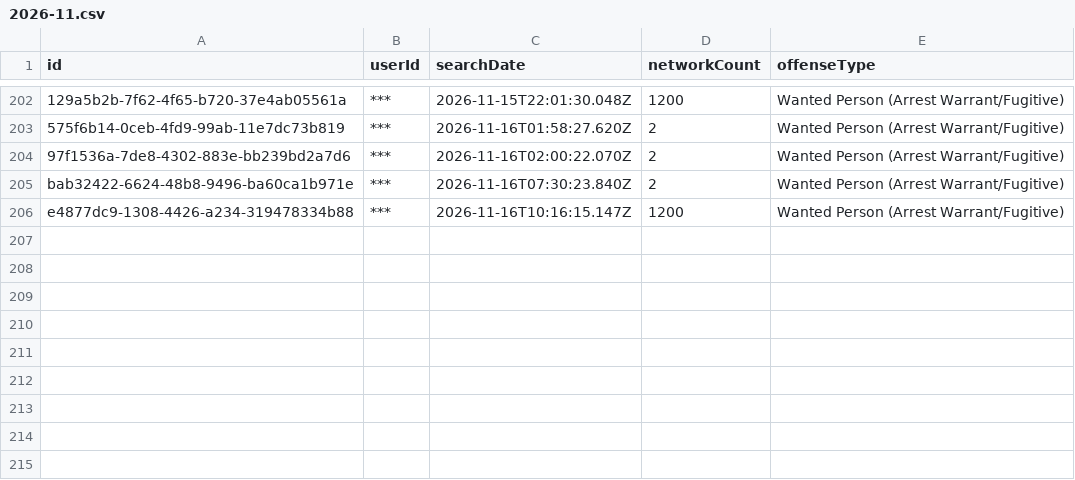
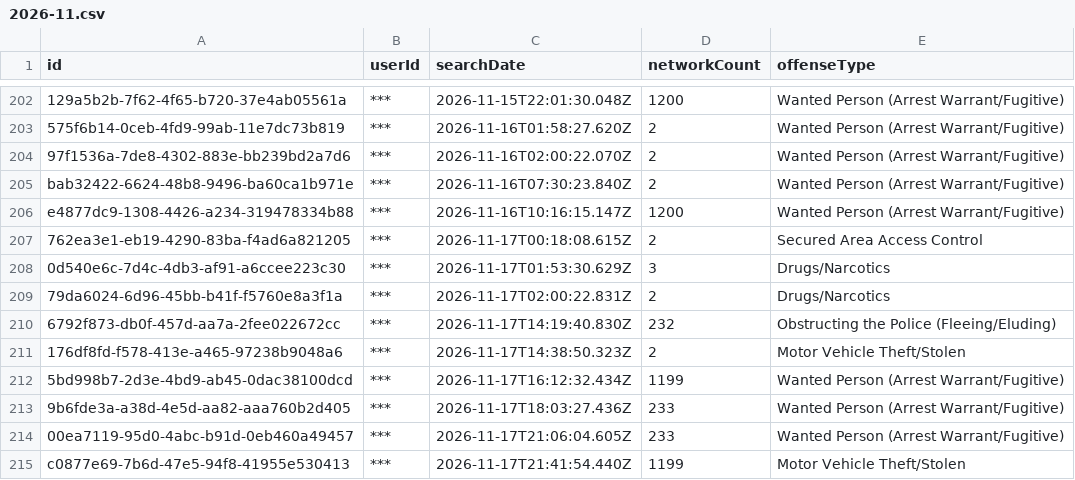
Before and after one commit to Cantica-Systems/mi-flock-transparency, a CSV file: wayne/data/taylor-city-pd/2026-11.csv, drawn as a sheet; only a part is shown, gaps mark what is left out; the diff names each change by its address in the sheet, - before the commit and + after, or states it on an @@ line.

Commit message:
Update at 2026-11-18T21:06Z (inkster-city-pd +0; sumpter-twp-pd +0; taylor-city-pd +9)

```diff
--- a/wayne/data/taylor-city-pd/2026-11.csv
+++ b/wayne/data/taylor-city-pd/2026-11.csv
+row 207: 762ea3e1-eb19-4290-83ba-f4ad6a821205 | *** | 2026-11-17T00:18:08.615Z | 2 | Secured Area Access Control
+row 208: 0d540e6c-7d4c-4db3-af91-a6ccee223c30 | *** | 2026-11-17T01:53:30.629Z | 3 | Drugs/Narcotics
+row 209: 79da6024-6d96-45bb-b41f-f5760e8a3f1a | *** | 2026-11-17T02:00:22.831Z | 2 | Drugs/Narcotics
+row 210: 6792f873-db0f-457d-aa7a-2fee022672cc | *** | 2026-11-17T14:19:40.830Z | 232 | Obstructing the Police (Fleeing/Eluding)
+row 211: 176df8fd-f578-413e-a465-97238b9048a6 | *** | 2026-11-17T14:38:50.323Z | 2 | Motor Vehicle Theft/Stolen
+row 212: 5bd998b7-2d3e-4bd9-ab45-0dac38100dcd | *** | 2026-11-17T16:12:32.434Z | 1199 | Wanted Person (Arrest Warrant/Fugitive)
+row 213: 9b6fde3a-a38d-4e5d-aa82-aaa760b2d405 | *** | 2026-11-17T18:03:27.436Z | 233 | Wanted Person (Arrest Warrant/Fugitive)
+row 214: 00ea7119-95d0-4abc-b91d-0eb460a49457 | *** | 2026-11-17T21:06:04.605Z | 233 | Wanted Person (Arrest Warrant/Fugitive)
+row 215: c0877e69-7b6d-47e5-94f8-41955e530413 | *** | 2026-11-17T21:41:54.440Z | 1199 | Motor Vehicle Theft/Stolen
```
Also changed, not shown: wayne/data/inkster-city-pd/stats.csv, wayne/data/sumpter-twp-pd/stats.csv, 8 other files.
